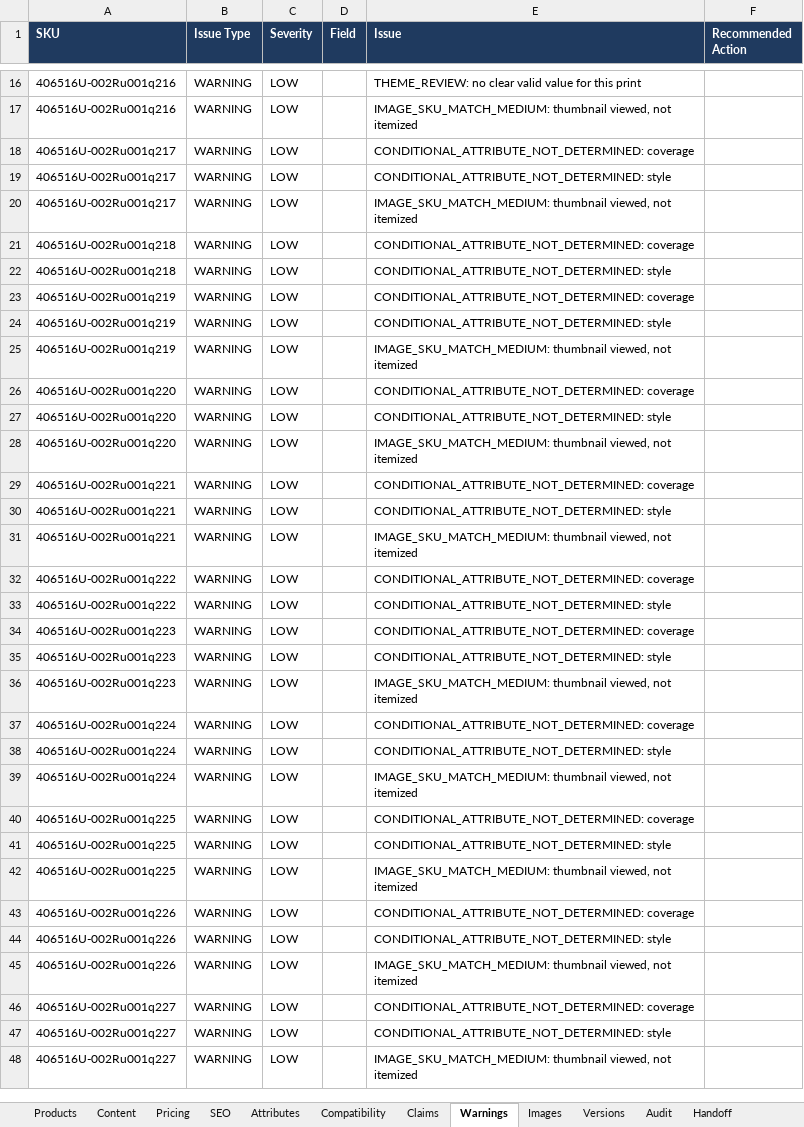
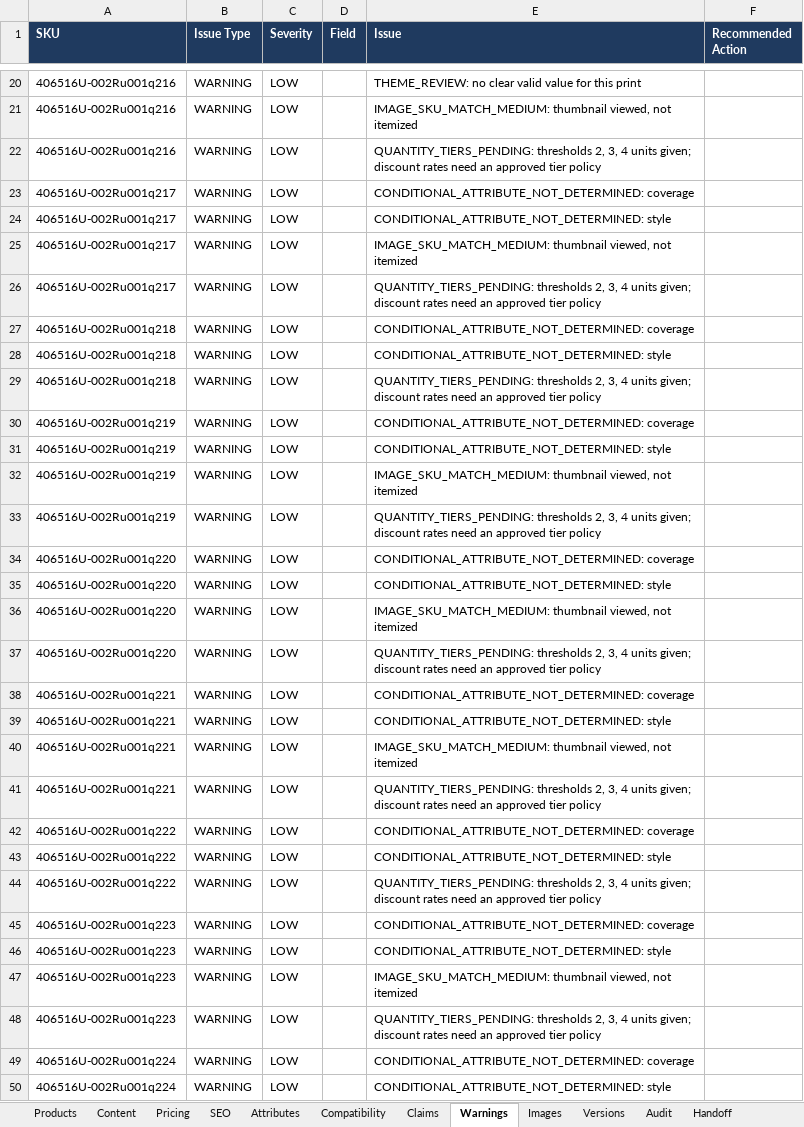
Before and after one commit to business2business17-ui/406, an Excel workbook: output/xlsx/AirPods_US_Agent1_Review_batch001.xlsx, sheet Warnings, drawn as a sheet; only a part is shown, gaps mark what is left out; the shorter side is filled out with more unchanged rows; values as stored, in another font and other column widths than the file's, no borders; the diff covers the shown part only; the diff names each change by its address in the sheet, - before the commit and + after, or states it on an @@ line.

```diff
--- a/output/xlsx/AirPods_US_Agent1_Review_batch001.xlsx (sheet Warnings)
+++ b/output/xlsx/AirPods_US_Agent1_Review_batch001.xlsx (sheet Warnings)
+row 22: 406516U-002Ru001q216 | WARNING | LOW |  | QUANTITY_TIERS_PENDING: thresholds 2, 3, 4 units given; discount rates need an approved tier policy
+row 26: 406516U-002Ru001q217 | WARNING | LOW |  | QUANTITY_TIERS_PENDING: thresholds 2, 3, 4 units given; discount rates need an approved tier policy
+row 29: 406516U-002Ru001q218 | WARNING | LOW |  | QUANTITY_TIERS_PENDING: thresholds 2, 3, 4 units given; discount rates need an approved tier policy
+row 33: 406516U-002Ru001q219 | WARNING | LOW |  | QUANTITY_TIERS_PENDING: thresholds 2, 3, 4 units given; discount rates need an approved tier policy
+row 37: 406516U-002Ru001q220 | WARNING | LOW |  | QUANTITY_TIERS_PENDING: thresholds 2, 3, 4 units given; discount rates need an approved tier policy
+row 41: 406516U-002Ru001q221 | WARNING | LOW |  | QUANTITY_TIERS_PENDING: thresholds 2, 3, 4 units given; discount rates need an approved tier policy
+row 44: 406516U-002Ru001q222 | WARNING | LOW |  | QUANTITY_TIERS_PENDING: thresholds 2, 3, 4 units given; discount rates need an approved tier policy
+row 48: 406516U-002Ru001q223 | WARNING | LOW |  | QUANTITY_TIERS_PENDING: thresholds 2, 3, 4 units given; discount rates need an approved tier policy
```
Also changed, not shown: 122 added rows elsewhere in this sheet, sheet Attributes, sheet Audit, sheet Handoff, sheet Pricing, sheet Versions, 9 other files.
